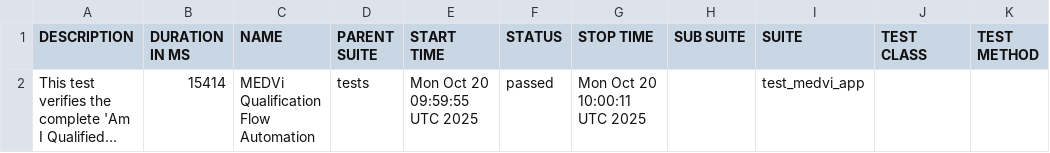
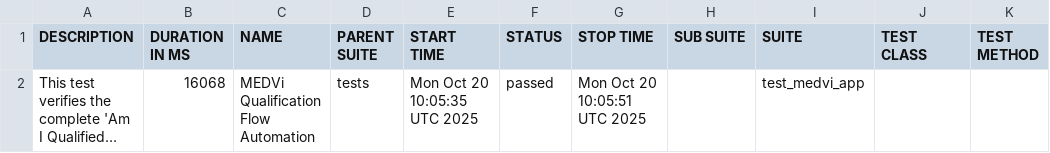
Before and after one commit to MedviHealth/Medvi-App-Automation-by-Muhammad, a CSV file: data/suites.csv, drawn as a sheet; long unchanged cells end in …; the diff names each change by its address in the sheet, - before the commit and + after, or states it on an @@ line.

```diff
--- a/data/suites.csv
+++ b/data/suites.csv
-B2 (DURATION IN MS): 15414
+B2 (DURATION IN MS): 16068
-E2 (START TIME): Mon Oct 20 09:59:55 UTC 2025
+E2 (START TIME): Mon Oct 20 10:05:35 UTC 2025
-G2 (STOP TIME): Mon Oct 20 10:00:11 UTC 2025
+G2 (STOP TIME): Mon Oct 20 10:05:51 UTC 2025
```
Also changed, not shown: 19 other files.
